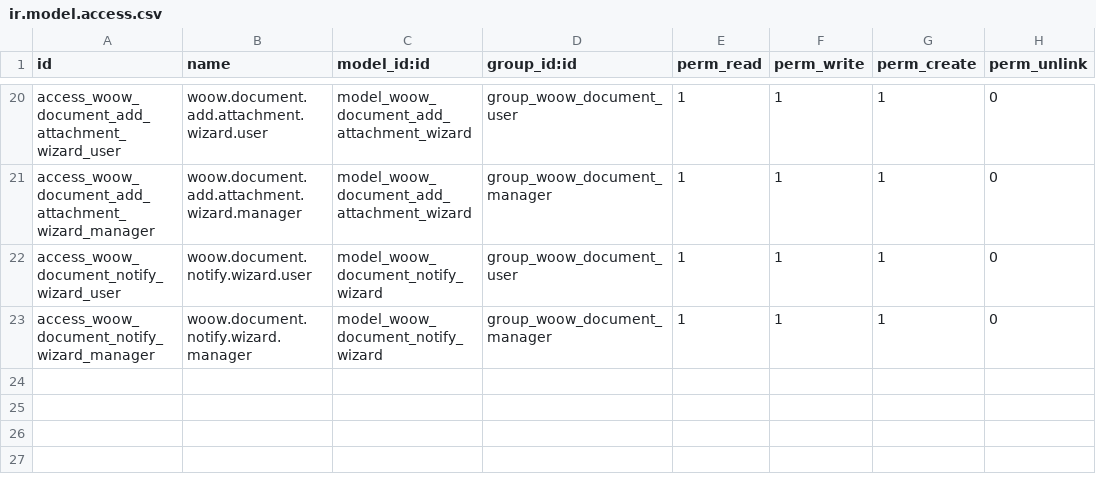
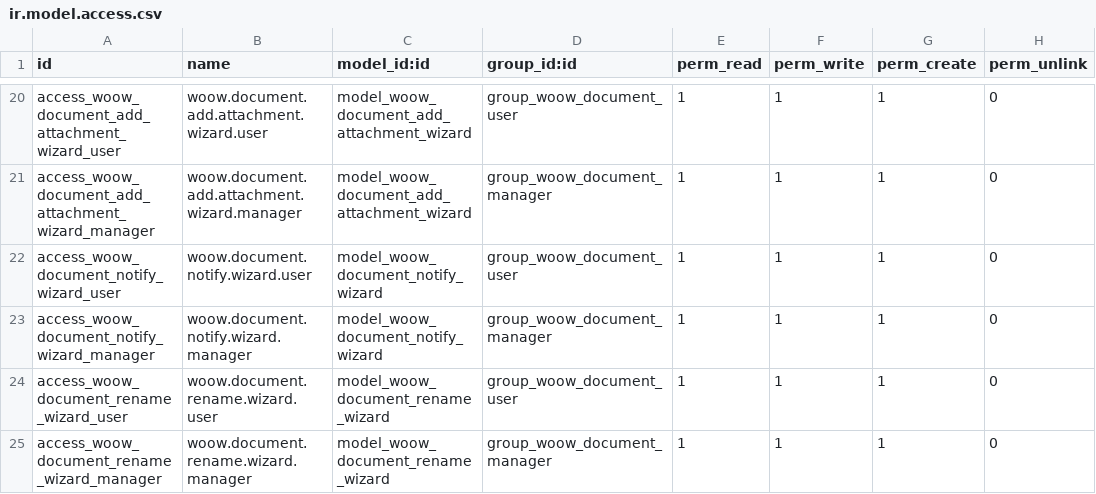
Before and after one commit to WOOWTECH/Woow_odoo_document_management, a CSV file: woow_document_management/security/ir.model.access.csv, drawn as a sheet; only a part is shown, gaps mark what is left out.

```diff
--- a/woow_document_management/security/ir.model.access.csv
+++ b/woow_document_management/security/ir.model.access.csv
@@ -23 +23,3 @@ access_woow_document_notify_wizard_user,woow.document.notify.wizard.user,model_w
 access_woow_document_notify_wizard_manager,woow.document.notify.wizard.manager,model_woow_document_notify_wizard,group_woow_document_manager,1,1,1,0
+access_woow_document_rename_wizard_user,woow.document.rename.wizard.user,model_woow_document_rename_wizard,group_woow_document_user,1,1,1,0
+access_woow_document_rename_wizard_manager,woow.document.rename.wizard.manager,model_woow_document_rename_wizard,group_woow_document_manager,1,1,1,0
```
Also changed, not shown: 18 other files.
